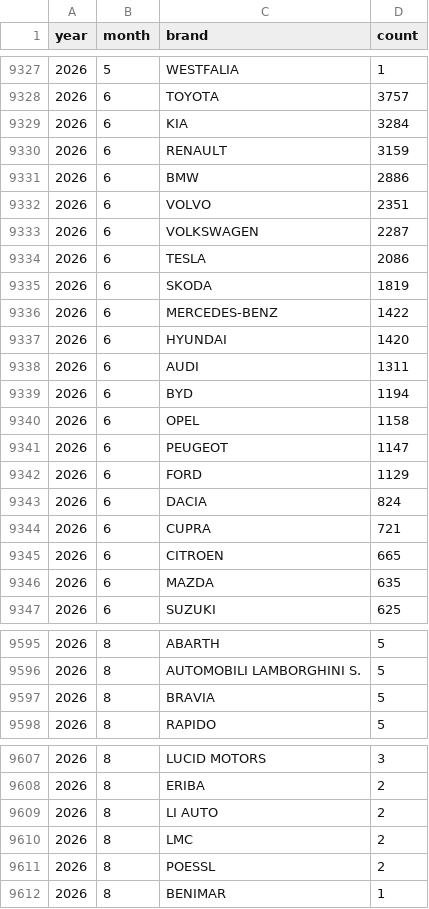
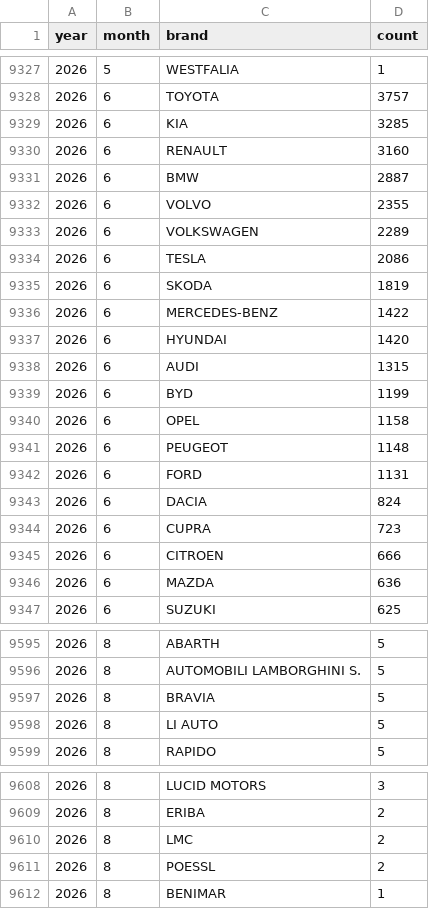
Before and after one commit to bowardzhang/VRS, a CSV file: data/Netherlands/rdw_monthly_brands.csv, drawn as a sheet; only a part is shown, gaps mark what is left out; the diff covers the shown part only.

```diff
--- a/data/Netherlands/rdw_monthly_brands.csv
+++ b/data/Netherlands/rdw_monthly_brands.csv
@@ -9328,7 +9328,7 @@ year,month,brand,count
 2026,6,TOYOTA,3757
-2026,6,KIA,3284
-2026,6,RENAULT,3159
-2026,6,BMW,2886
-2026,6,VOLVO,2351
-2026,6,VOLKSWAGEN,2287
+2026,6,KIA,3285
+2026,6,RENAULT,3160
+2026,6,BMW,2887
+2026,6,VOLVO,2355
+2026,6,VOLKSWAGEN,2289
 2026,6,TESLA,2086
@@ -9337,11 +9337,11 @@ year,month,brand,count
 2026,6,HYUNDAI,1420
-2026,6,AUDI,1311
-2026,6,BYD,1194
+2026,6,AUDI,1315
+2026,6,BYD,1199
 2026,6,OPEL,1158
-2026,6,PEUGEOT,1147
-2026,6,FORD,1129
+2026,6,PEUGEOT,1148
+2026,6,FORD,1131
 2026,6,DACIA,824
-2026,6,CUPRA,721
-2026,6,CITROEN,665
-2026,6,MAZDA,635
+2026,6,CUPRA,723
+2026,6,CITROEN,666
+2026,6,MAZDA,636
 2026,6,SUZUKI,625
@@ -9597,2 +9597,3 @@ year,month,brand,count
 2026,8,BRAVIA,5
+2026,8,LI AUTO,5
 2026,8,RAPIDO,5
@@ -9608,3 +9609,2 @@ year,month,brand,count
 2026,8,ERIBA,2
-2026,8,LI AUTO,2
 2026,8,LMC,2
```
Also changed, not shown: 3 added rows, 3 removed rows and 20 edited cells elsewhere in this file, data/Netherlands/rdw_body_monthly.csv, data/Netherlands/rdw_models.csv, 11 other files.
